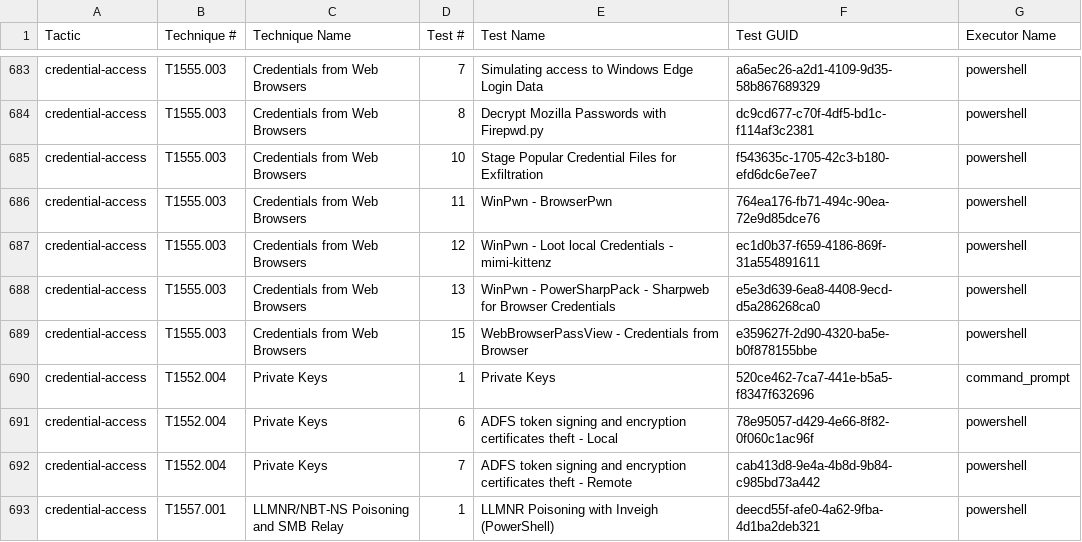
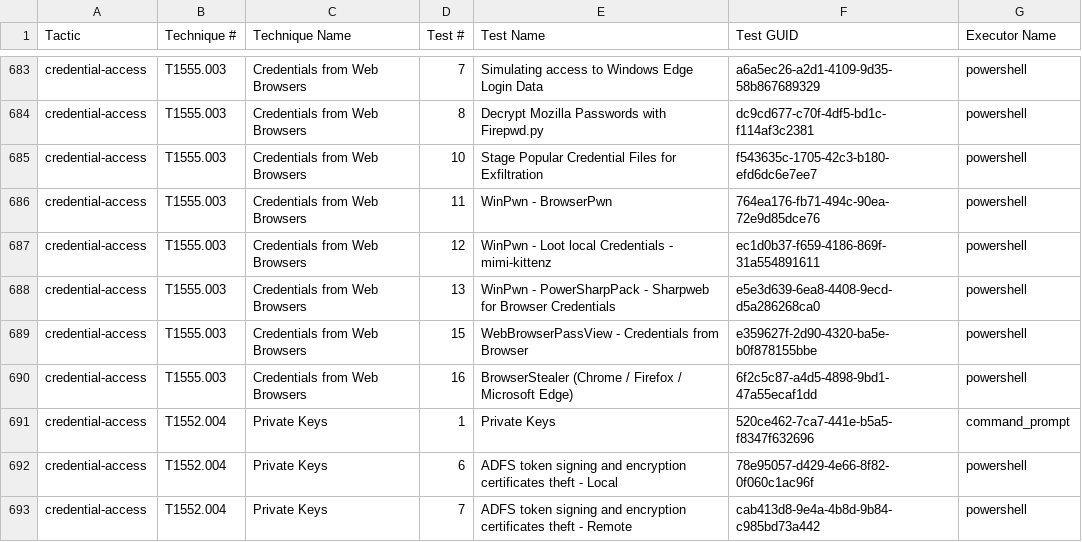
Before and after one commit to redcanaryco/atomic-red-team, a CSV file: atomics/Indexes/Indexes-CSV/windows-index.csv, drawn as a sheet; only a part is shown, gaps mark what is left out; the shorter side is filled out with more unchanged rows.

```diff
--- a/atomics/Indexes/Indexes-CSV/windows-index.csv
+++ b/atomics/Indexes/Indexes-CSV/windows-index.csv
@@ -689,2 +689,3 @@ credential-access,T1555.003,Credentials from Web Browsers,13,WinPwn - PowerSharp
 credential-access,T1555.003,Credentials from Web Browsers,15,WebBrowserPassView - Credentials from Browser,e359627f-2d90-4320-ba5e-b0f878155bbe,powershell
+credential-access,T1555.003,Credentials from Web Browsers,16,BrowserStealer (Chrome / Firefox / Microsoft Edge),6f2c5c87-a4d5-4898-9bd1-47a55ecaf1dd,powershell
 credential-access,T1552.004,Private Keys,1,Private Keys,520ce462-7ca7-441e-b5a5-f8347f632696,command_prompt
```
Also changed, not shown: atomics/Indexes/Indexes-CSV/index.csv, 6 other files.
